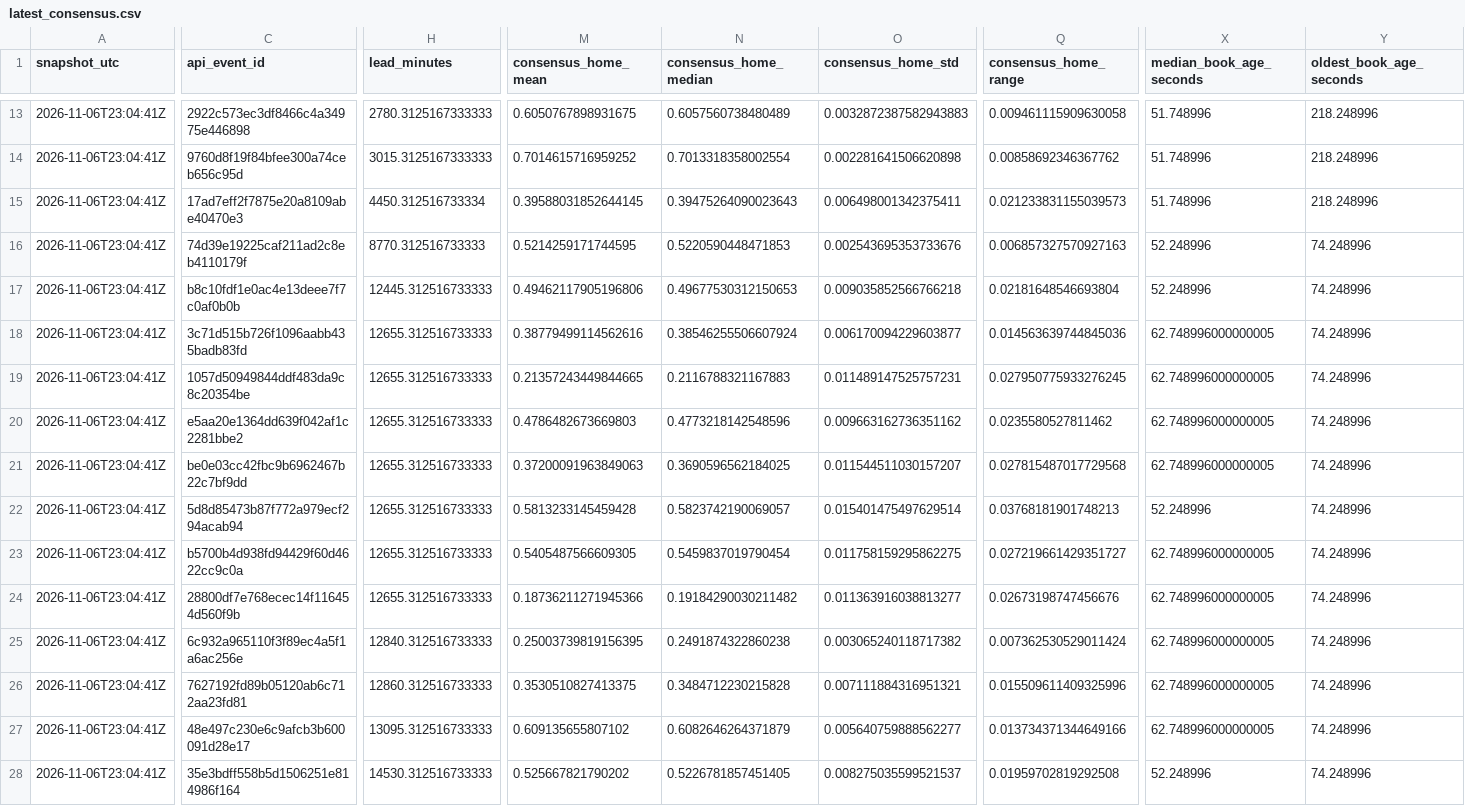
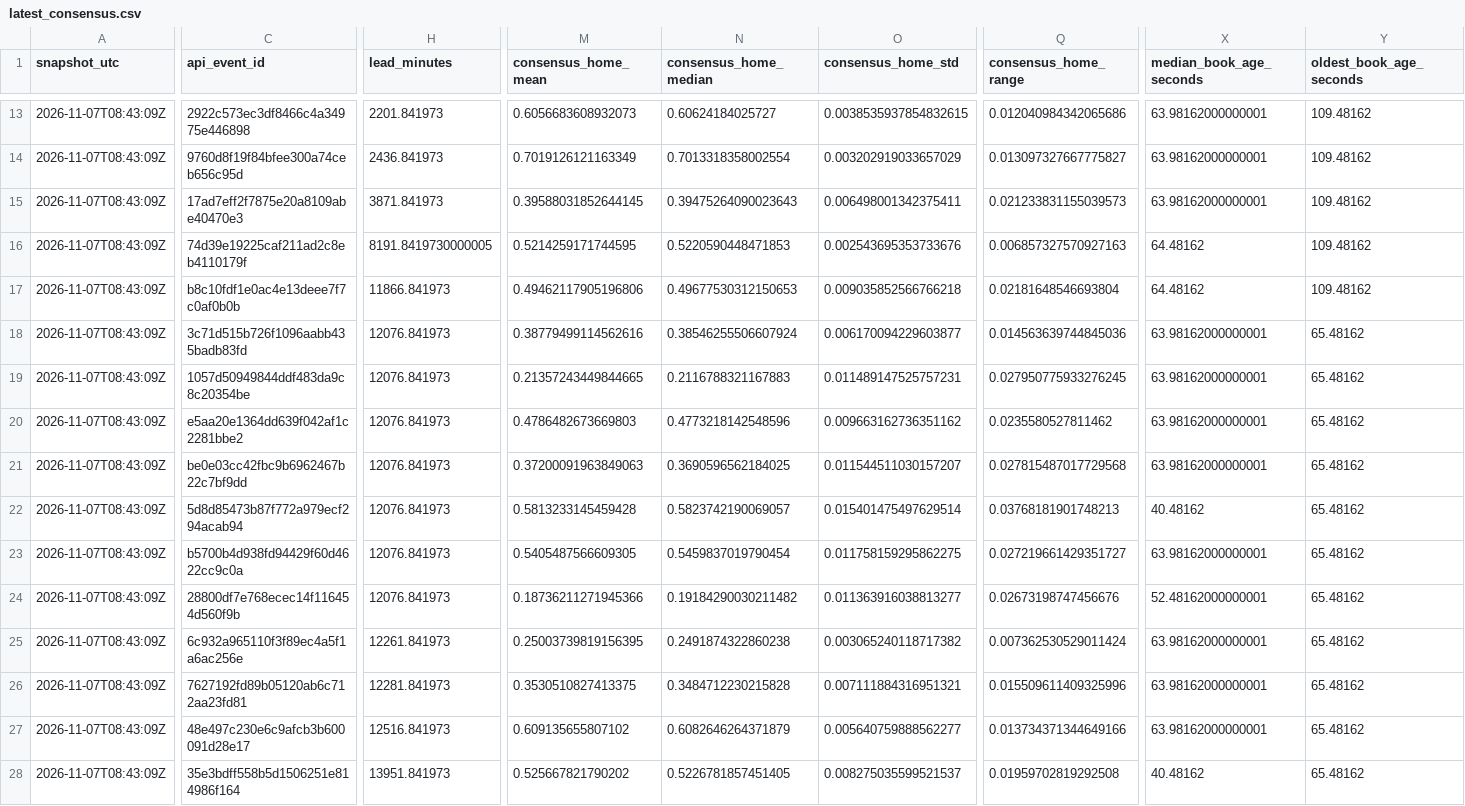
Before and after one commit to JacZerin24/nfl-pick-em, a CSV file: market_archive/2026/latest_consensus.csv, drawn as a sheet; only a part is shown, gaps mark what is left out; the diff covers the shown part only; the diff names each change by its address in the sheet, - before the commit and + after, or states it on an @@ line.

```diff
--- a/market_archive/2026/latest_consensus.csv
+++ b/market_archive/2026/latest_consensus.csv
-A13:A28 (snapshot_utc): 2026-11-06T23:04:41Z
+A13:A28 (snapshot_utc): 2026-11-07T08:43:09Z
-H13 (lead_minutes): 2780.3125167333333
+H13 (lead_minutes): 2201.841973
-M13 (consensus_home_mean): 0.6050767898931675
+M13 (consensus_home_mean): 0.6056683608932073
-N13 (consensus_home_median): 0.6057560738480489
+N13 (consensus_home_median): 0.60624184025727
-O13 (consensus_home_std): 0.0032872387582943883
+O13 (consensus_home_std): 0.0038535937854832615
-Q13 (consensus_home_range): 0.009461115909630058
+Q13 (consensus_home_range): 0.012040984342065686
-X13:X15 (median_book_age_seconds): 51.748996
+X13:X15 (median_book_age_seconds): 63.98162000000001
-Y13:Y15 (oldest_book_age_seconds): 218.248996
+Y13:Y15 (oldest_book_age_seconds): 109.48162
-H14 (lead_minutes): 3015.3125167333333
+H14 (lead_minutes): 2436.841973
-M14 (consensus_home_mean): 0.7014615716959252
+M14 (consensus_home_mean): 0.7019126121163349
-O14 (consensus_home_std): 0.002281641506620898
+O14 (consensus_home_std): 0.003202919033657029
-Q14 (consensus_home_range): 0.00858692346367762
+Q14 (consensus_home_range): 0.013097327667775827
-H15 (lead_minutes): 4450.312516733334
+H15 (lead_minutes): 3871.841973
-H16 (lead_minutes): 8770.312516733333
+H16 (lead_minutes): 8191.8419730000005
-X16:X17 (median_book_age_seconds): 52.248996
+X16:X17 (median_book_age_seconds): 64.48162
-Y16:Y17 (oldest_book_age_seconds): 74.248996
+Y16:Y17 (oldest_book_age_seconds): 109.48162
-H17 (lead_minutes): 12445.312516733333
+H17 (lead_minutes): 11866.841973
-H18:H24 (lead_minutes): 12655.312516733333
+H18:H24 (lead_minutes): 12076.841973
-X18:X21 (median_book_age_seconds): 62.748996000000005
+X18:X21 (median_book_age_seconds): 63.98162000000001
-Y18:Y28 (oldest_book_age_seconds): 74.248996
+Y18:Y28 (oldest_book_age_seconds): 65.48162
-X22 (median_book_age_seconds): 52.248996
+X22 (median_book_age_seconds): 40.48162
-X23 (median_book_age_seconds): 62.748996000000005
+X23 (median_book_age_seconds): 63.98162000000001
-X24 (median_book_age_seconds): 62.748996000000005
+X24 (median_book_age_seconds): 52.48162000000001
-H25 (lead_minutes): 12840.312516733333
+H25 (lead_minutes): 12261.841973
-X25:X27 (median_book_age_seconds): 62.748996000000005
+X25:X27 (median_book_age_seconds): 63.98162000000001
-H26 (lead_minutes): 12860.312516733333
+H26 (lead_minutes): 12281.841973
-H27 (lead_minutes): 13095.312516733333
+H27 (lead_minutes): 12516.841973
-H28 (lead_minutes): 14530.312516733333
+H28 (lead_minutes): 13951.841973
-X28 (median_book_age_seconds): 52.248996
+X28 (median_book_age_seconds): 40.48162
```
Also changed, not shown: 121 edited cells elsewhere in this file, market_archive/2026/latest_bookmakers.csv, 5 other files.
